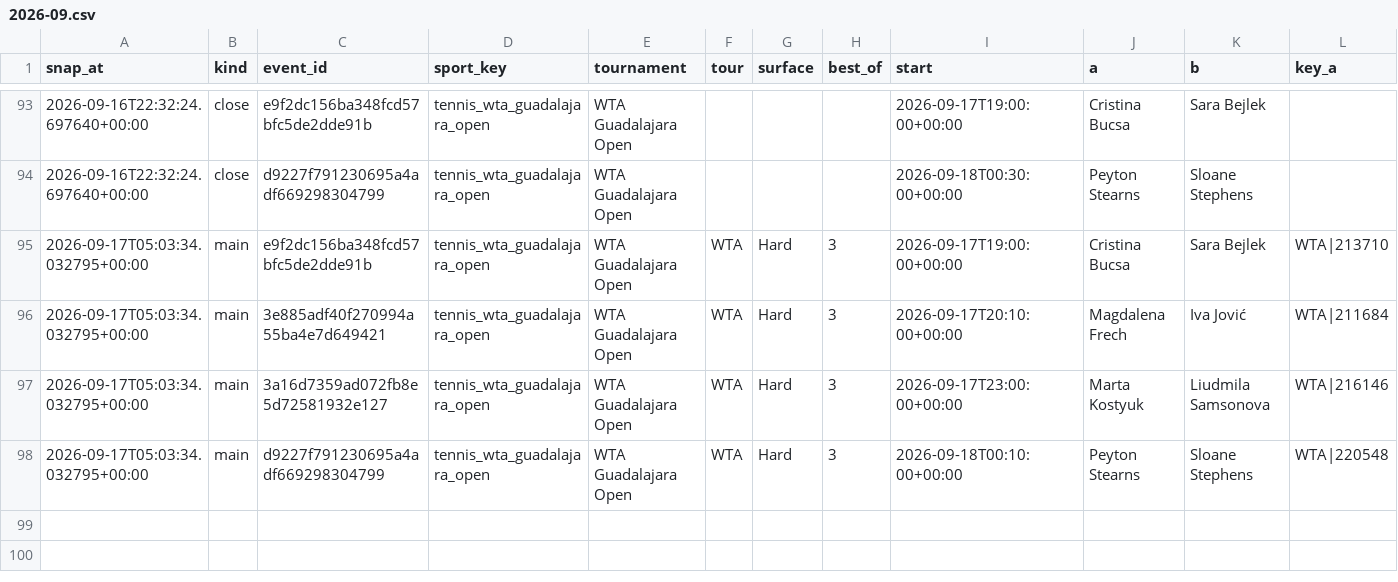
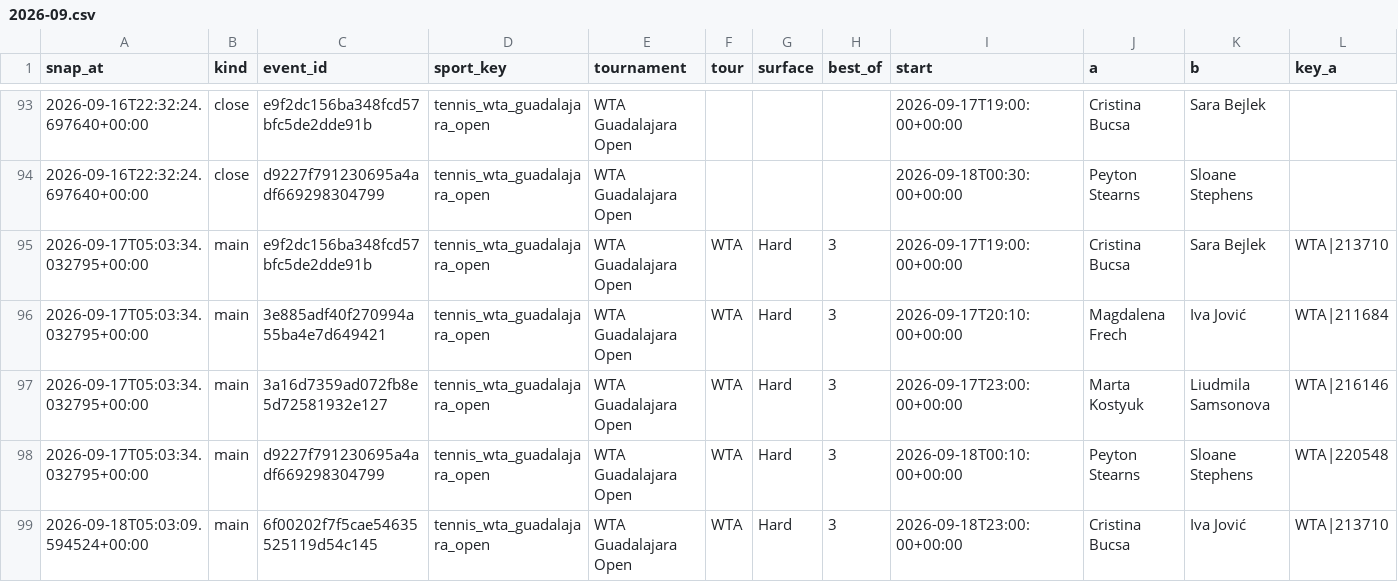
Before and after one commit to petermazgut10-del/tennis-predictor, a CSV file: state/odds/2026-09.csv, drawn as a sheet; only a part is shown, gaps mark what is left out; rows hold the shown columns only; the diff names each change by its address in the sheet, - before the commit and + after, or states it on an @@ line.

```diff
--- a/state/odds/2026-09.csv
+++ b/state/odds/2026-09.csv
+row 99: 2026-09-18T05:03:09.594524+00:00 | main | 6f00202f7f5cae54635525119d54c145 | tennis_wta_guadalajara_open | WTA Guadalajara Open | WTA | Hard | 3 | 2026-09-18T23:00:00+00:00 | Cristina Bucsa | Iva Jović | WTA|213710
```
Also changed, not shown: 4 other files.
